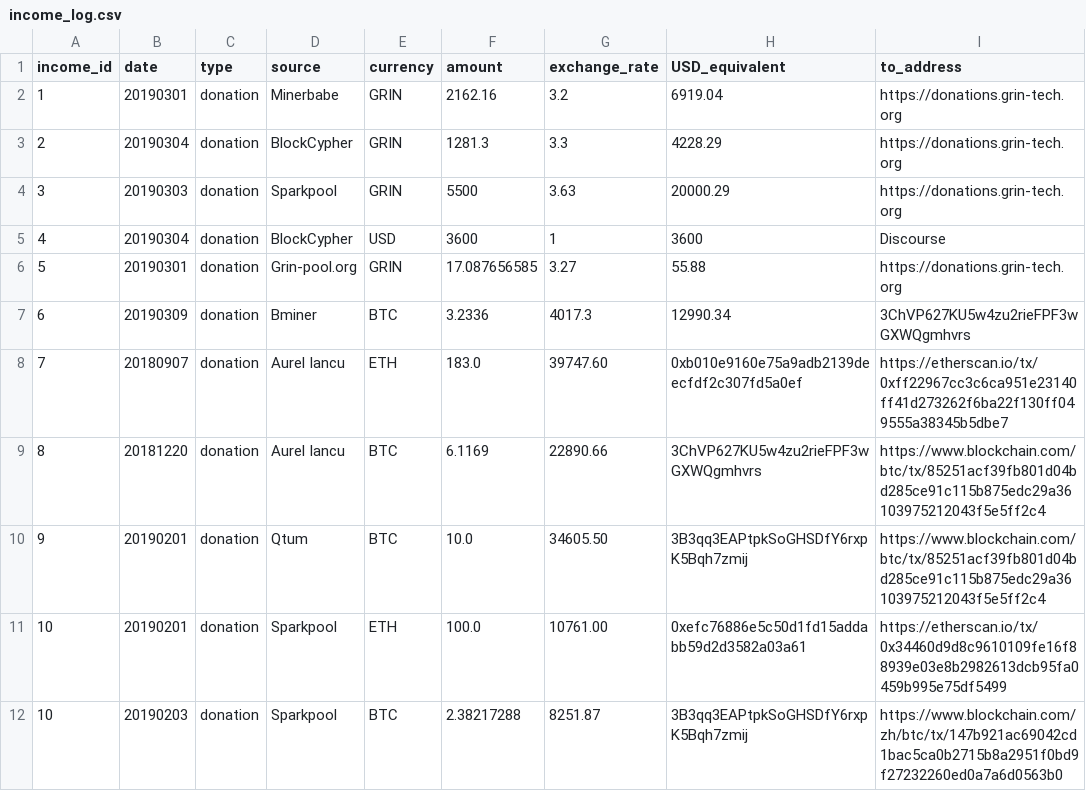
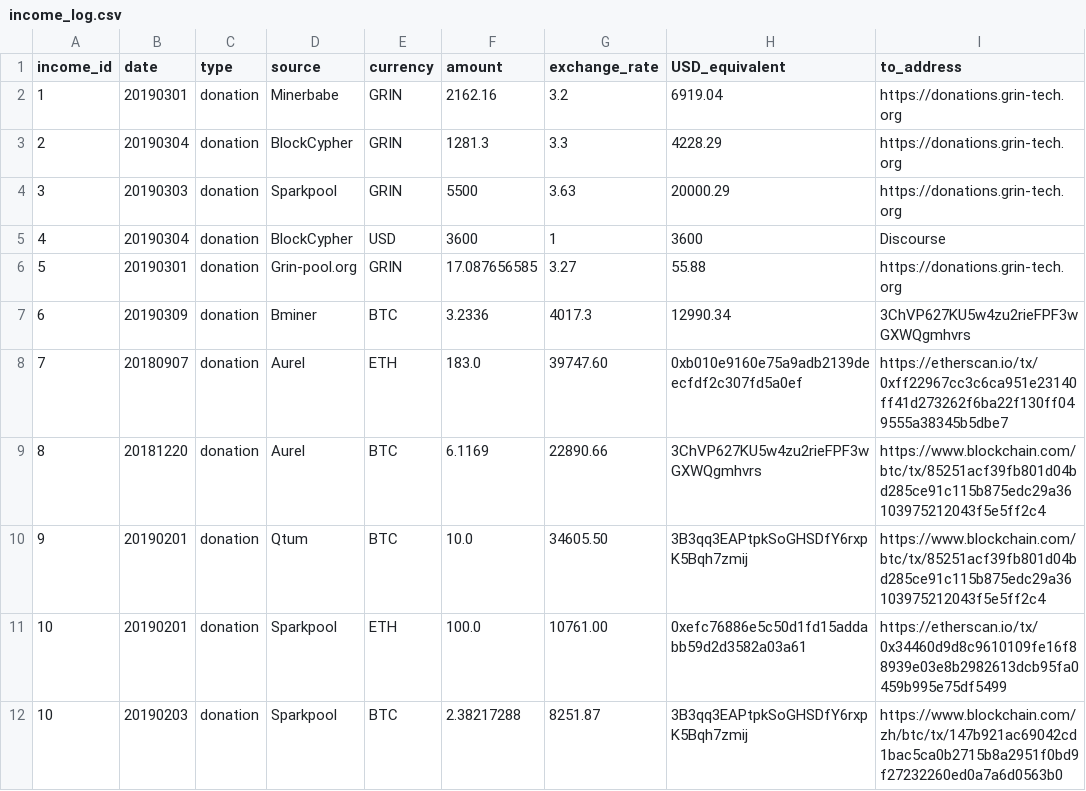
Before and after one commit to mimblewimble/grin-pm, a CSV file: financials/income_log.csv, drawn as a sheet; only a part is shown; the diff names each change by its address in the sheet, - before the commit and + after, or states it on an @@ line.

Commit message:
change name

```diff
--- a/financials/income_log.csv
+++ b/financials/income_log.csv
-D8:D9 (source): Aurel Iancu
+D8:D9 (source): Aurel
```
